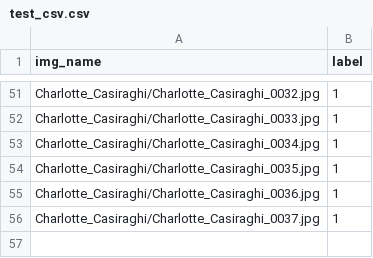
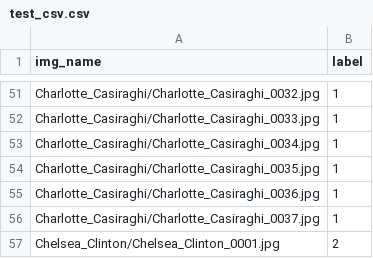
Before and after one commit to AlexandraShuyanova/Kinship_verification, a CSV file: test_csv.csv, drawn as a sheet; only a part is shown, gaps mark what is left out; the diff names each change by its address in the sheet, - before the commit and + after, or states it on an @@ line.

```diff
--- a/test_csv.csv
+++ b/test_csv.csv
+row 57: Chelsea_Clinton/Chelsea_Clinton_0001.jpg | 2
```
Also changed, not shown: train_csv.csv, 1 other file.
